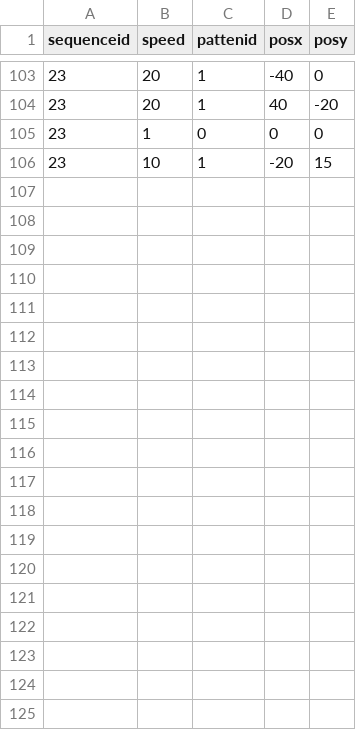
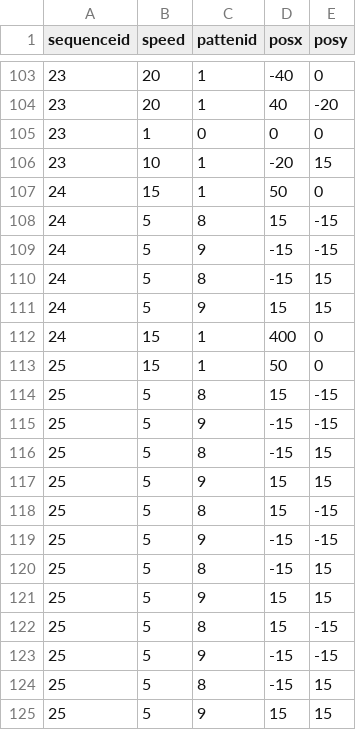
Before and after one commit to SuzukazeAoba1/TOHO, a CSV file: TOHOprojectBusan/Assets/StreamingAssets/move_sequence_data.csv, drawn as a sheet; only a part is shown, gaps mark what is left out; the diff covers the shown part only; the diff names each change by its address in the sheet, - before the commit and + after, or states it on an @@ line.

```diff
--- a/TOHOprojectBusan/Assets/StreamingAssets/move_sequence_data.csv
+++ b/TOHOprojectBusan/Assets/StreamingAssets/move_sequence_data.csv
+row 107: 24 | 15 | 1 | 50 | 0
+row 108: 24 | 5 | 8 | 15 | -15
+row 109: 24 | 5 | 9 | -15 | -15
+row 110: 24 | 5 | 8 | -15 | 15
+row 111: 24 | 5 | 9 | 15 | 15
+row 112: 24 | 15 | 1 | 400 | 0
+row 113: 25 | 15 | 1 | 50 | 0
+row 114: 25 | 5 | 8 | 15 | -15
+row 115: 25 | 5 | 9 | -15 | -15
+row 116: 25 | 5 | 8 | -15 | 15
+row 117: 25 | 5 | 9 | 15 | 15
+row 118: 25 | 5 | 8 | 15 | -15
+row 119: 25 | 5 | 9 | -15 | -15
+row 120: 25 | 5 | 8 | -15 | 15
+row 121: 25 | 5 | 9 | 15 | 15
+row 122: 25 | 5 | 8 | 15 | -15
+row 123: 25 | 5 | 9 | -15 | -15
+row 124: 25 | 5 | 8 | -15 | 15
+row 125: 25 | 5 | 9 | 15 | 15
```
Also changed, not shown: 9 added rows and 3 edited cells elsewhere in this file, TOHOprojectBusan/Assets/StreamingAssets/barrage_patten_data.csv, TOHOprojectBusan/Assets/StreamingAssets/barrage_sequence_data.csv, 27 other files.
